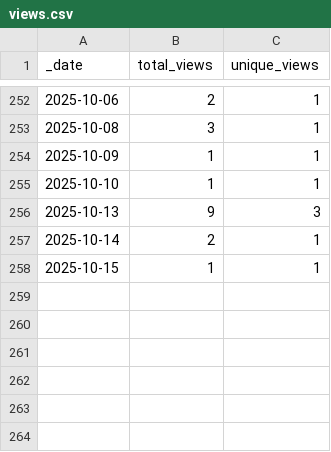
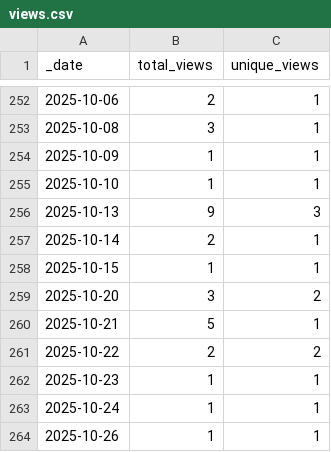
Before and after one commit to ansible-middleware/common, a CSV file: traffic/views.csv, drawn as a sheet; only a part is shown, gaps mark what is left out.

```diff
--- a/traffic/views.csv
+++ b/traffic/views.csv
@@ -258 +258,7 @@ _date,total_views,unique_views
 2025-10-15,1,1
+2025-10-20,3,2
+2025-10-21,5,1
+2025-10-22,2,2
+2025-10-23,1,1
+2025-10-24,1,1
+2025-10-26,1,1
```
Also changed, not shown: traffic/clones.csv, 1 other file.
